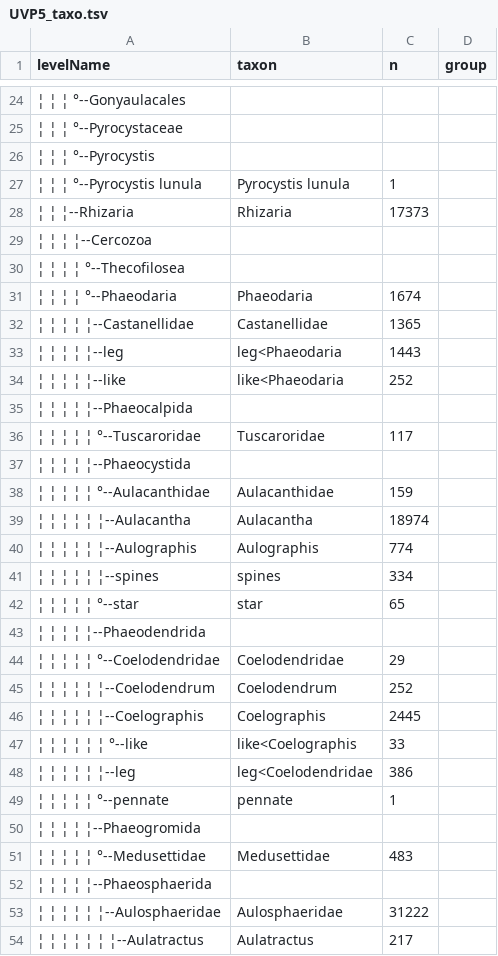
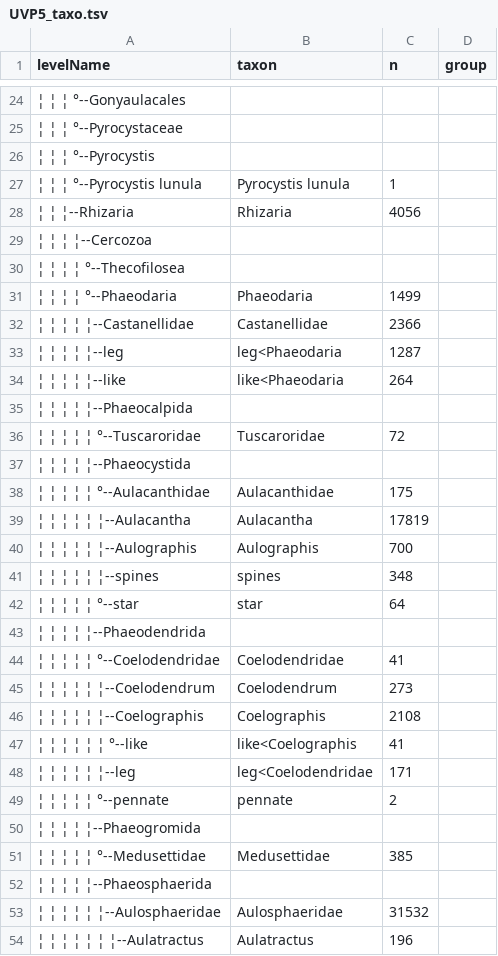
Before and after one commit to jiho/UVP5_images_dataset, a TSV file: data/UVP5_taxo.tsv, drawn as a sheet; only a part is shown, gaps mark what is left out; the diff covers the shown part only; the diff names each change by its address in the sheet, - before the commit and + after, or states it on an @@ line.

```diff
--- a/data/UVP5_taxo.tsv
+++ b/data/UVP5_taxo.tsv
-C28 (n): 17373
+C28 (n): 4056
-C31 (n): 1674
+C31 (n): 1499
-C32 (n): 1365
+C32 (n): 2366
-C33 (n): 1443
+C33 (n): 1287
-C34 (n): 252
+C34 (n): 264
-C36 (n): 117
+C36 (n): 72
-C38 (n): 159
+C38 (n): 175
-C39 (n): 18974
+C39 (n): 17819
-C40 (n): 774
+C40 (n): 700
-C41 (n): 334
+C41 (n): 348
-C42 (n): 65
+C42 (n): 64
-C44 (n): 29
+C44 (n): 41
-C45 (n): 252
+C45 (n): 273
-C46 (n): 2445
+C46 (n): 2108
-C47 (n): 33
+C47 (n): 41
-C48 (n): 386
+C48 (n): 171
-C49 (n): 1
+C49 (n): 2
-C51 (n): 483
+C51 (n): 385
-C53 (n): 31222
+C53 (n): 31532
-C54 (n): 217
+C54 (n): 196
```
Also changed, not shown: 3 added rows, 16 removed rows and 129 edited cells elsewhere in this file.
